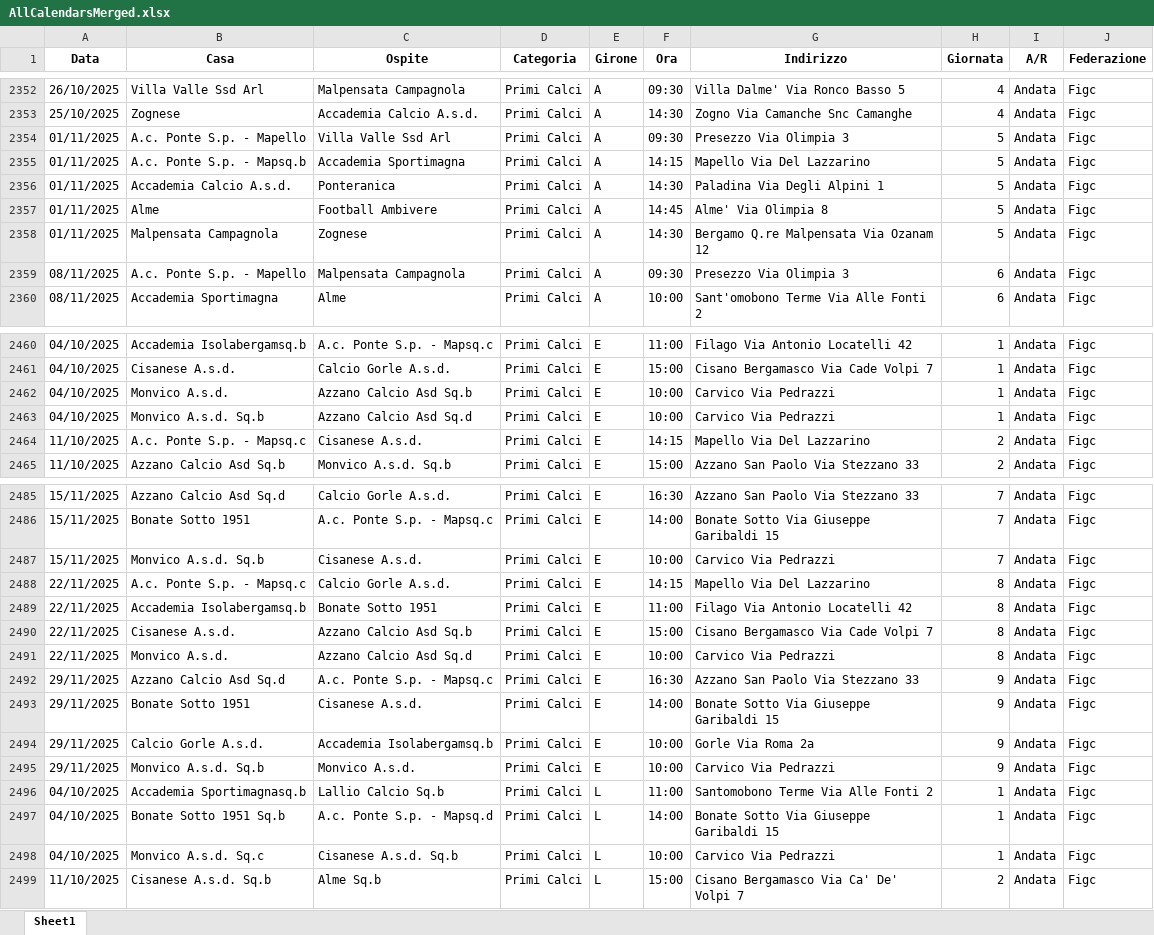
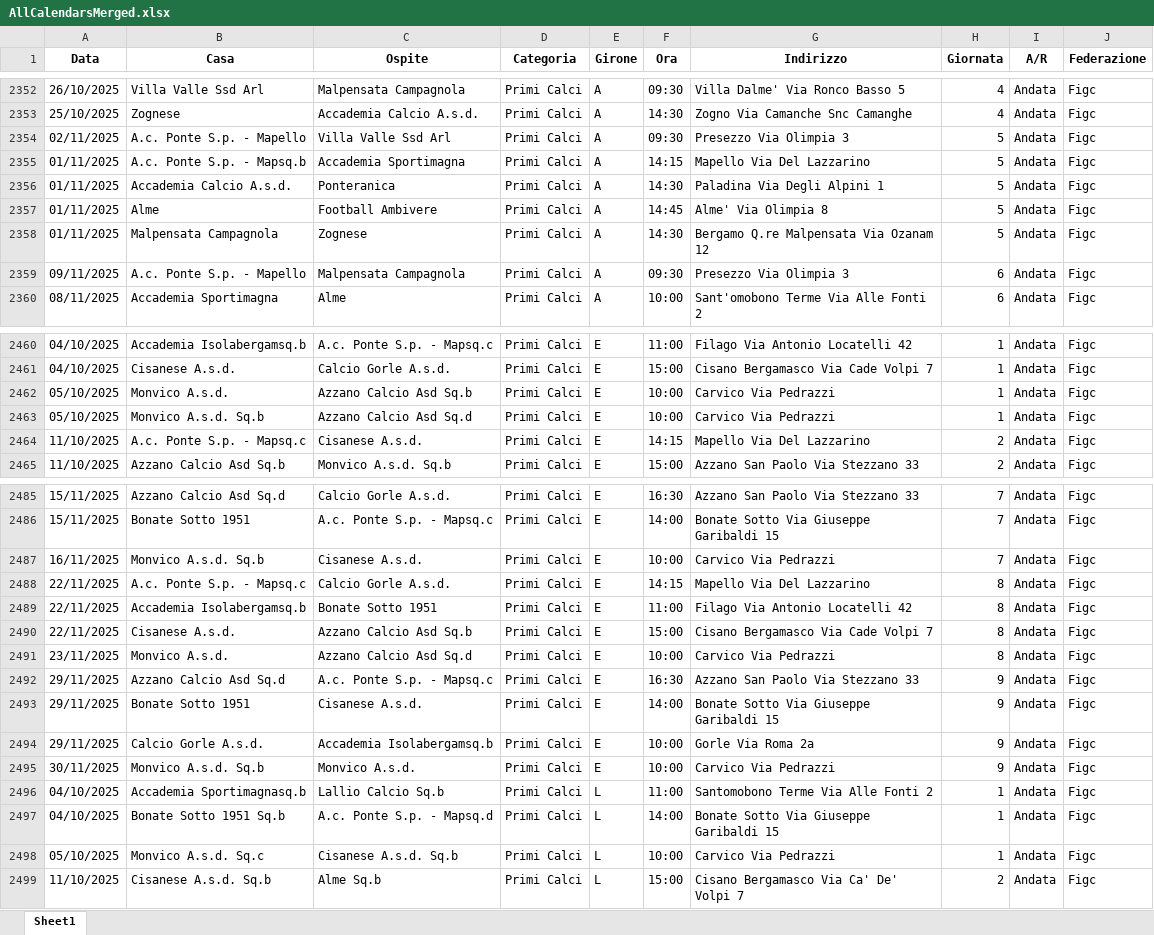
Before and after one commit to dfuselli/scouting-calendar-helper, an Excel workbook: app/resources/AllCalendarsMerged.xlsx, sheet Sheet1, drawn as a sheet; only a part is shown, gaps mark what is left out; values as stored, in another font and other column widths than the file's, no borders; the diff covers the shown part only; the diff names each change by its address in the sheet, - before the commit and + after, or states it on an @@ line.

```diff
--- a/app/resources/AllCalendarsMerged.xlsx (sheet Sheet1)
+++ b/app/resources/AllCalendarsMerged.xlsx (sheet Sheet1)
-A2354 (Data): 01/11/2025
+A2354 (Data): 02/11/2025
-A2359 (Data): 08/11/2025
+A2359 (Data): 09/11/2025
-A2462:A2463 (Data): 04/10/2025
+A2462:A2463 (Data): 05/10/2025
-A2487 (Data): 15/11/2025
+A2487 (Data): 16/11/2025
-A2491 (Data): 22/11/2025
+A2491 (Data): 23/11/2025
-A2495 (Data): 29/11/2025
+A2495 (Data): 30/11/2025
-A2498 (Data): 04/10/2025
+A2498 (Data): 05/10/2025
```
Also changed, not shown: 9 edited cells elsewhere in this sheet, app/resources/AllCalendars.xlsx.
